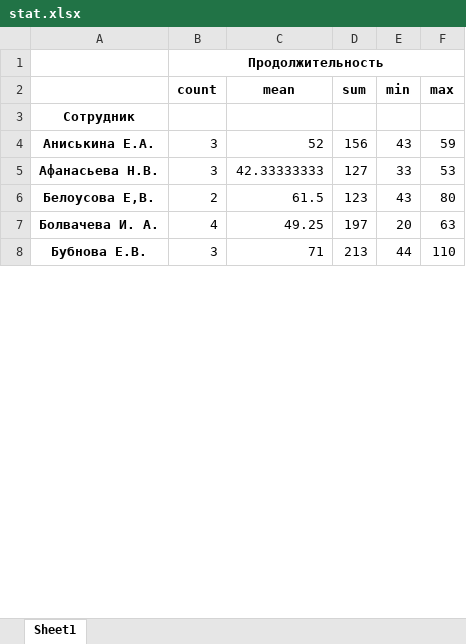
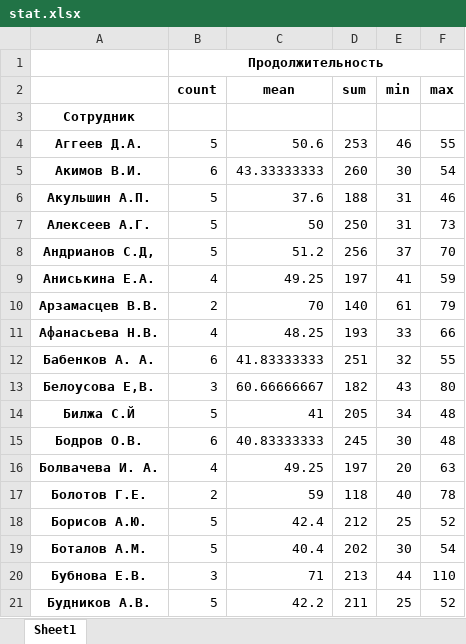
Before and after one commit to armanhak/metro, an Excel workbook: stat.xlsx, sheet Sheet1, drawn as a sheet; only a part is shown; values as stored, in another font and other column widths than the file's, no borders; addresses are those after the commit; the diff covers the shown part only; the diff names each change by its address in the sheet, - before the commit and + after, or states it on an @@ line.

```diff
--- a/stat.xlsx (sheet Sheet1)
+++ b/stat.xlsx (sheet Sheet1)
+row 4: Аггеев Д.А. | 5 | 50.6 | 253 | 46 | 55
+row 5: Акимов В.И. | 6 | 43.33333333 | 260 | 30 | 54
+row 6: Акульшин А.П. | 5 | 37.6 | 188 | 31 | 46
+row 7: Алексеев А.Г. | 5 | 50 | 250 | 31 | 73
+row 8: Андрианов С.Д, | 5 | 51.2 | 256 | 37 | 70
-B9 (count): 3
+B9 (count): 4
-C9 (mean): 52
+C9 (mean): 49.25
-D9 (sum): 156
+D9 (sum): 197
-E9 (min): 43
+E9 (min): 41
+row 10: Арзамасцев В.В. | 2 | 70 | 140 | 61 | 79
-B11 (count): 3
+B11 (count): 4
-C11 (mean): 42.33333333
+C11 (mean): 48.25
-D11 (sum): 127
+D11 (sum): 193
-F11 (max): 53
+F11 (max): 66
+row 12: Бабенков А. А. | 6 | 41.83333333 | 251 | 32 | 55
-B13 (count): 2
+B13 (count): 3
-C13 (mean): 61.5
+C13 (mean): 60.66666667
-D13 (sum): 123
+D13 (sum): 182
+row 14: Билжа С.Й | 5 | 41 | 205 | 34 | 48
+row 15: Бодров О.В. | 6 | 40.83333333 | 245 | 30 | 48
+row 17: Болотов Г.Е. | 2 | 59 | 118 | 40 | 78
+row 18: Борисов А.Ю. | 5 | 42.4 | 212 | 25 | 52
+row 19: Боталов А.М. | 5 | 40.4 | 202 | 30 | 54
+row 21: Будников А.В. | 5 | 42.2 | 211 | 25 | 52
```
Also changed, not shown: 54 added rows and 89 edited cells elsewhere in this sheet, 7 other files.
